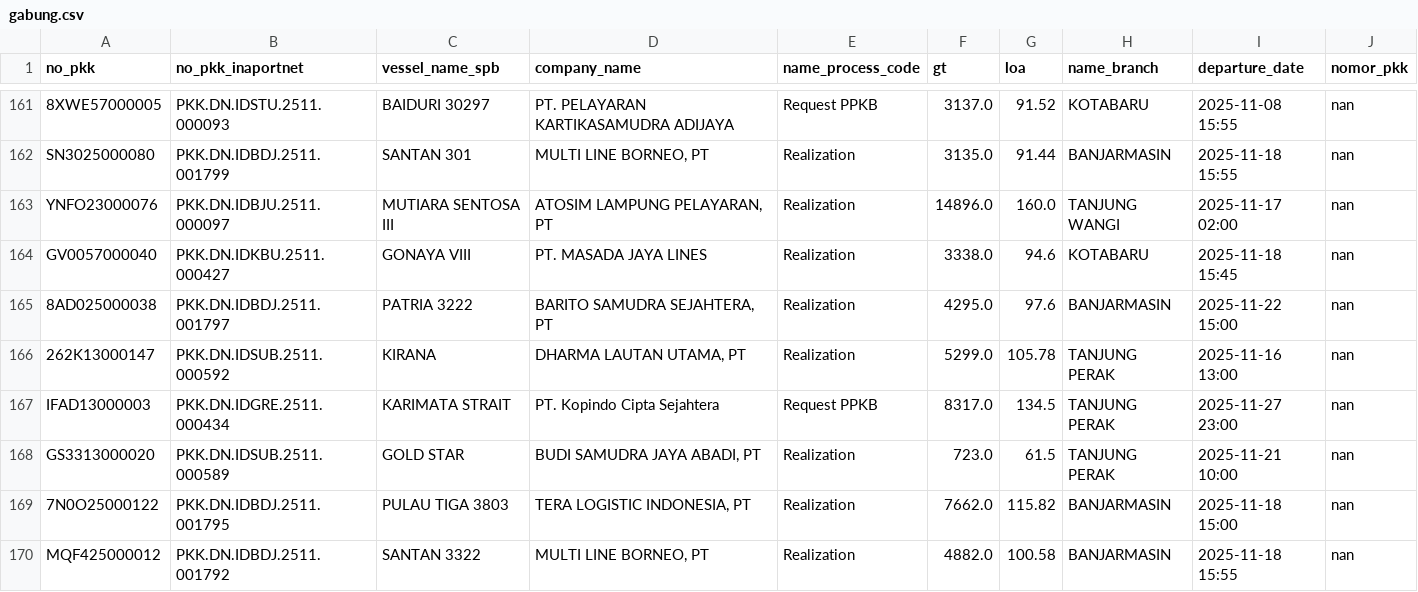
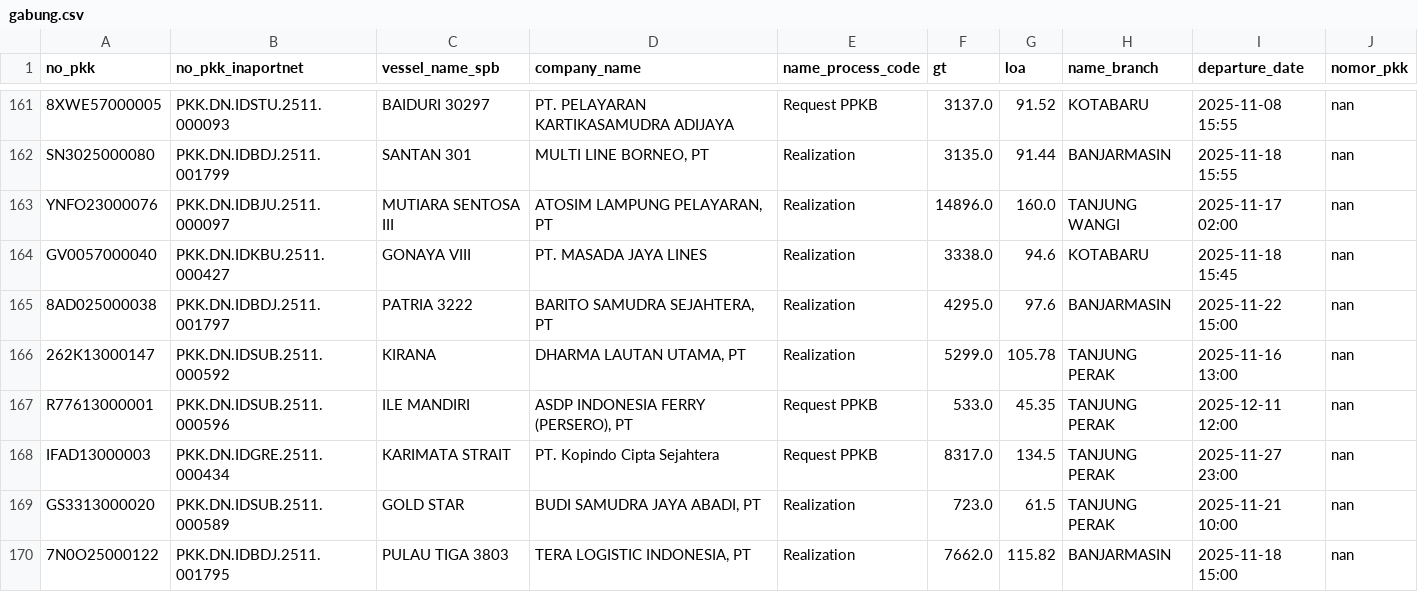
Before and after one commit to Hadi197/Outstanding, a CSV file: gabung.csv, drawn as a sheet; only a part is shown, gaps mark what is left out; the shorter side is filled out with more unchanged rows; rows hold the shown columns only; the diff names each change by its address in the sheet, - before the commit and + after, or states it on an @@ line.

```diff
--- a/gabung.csv
+++ b/gabung.csv
+row 167: R77613000001 | PKK.DN.IDSUB.2511.000596 | ILE MANDIRI | ASDP INDONESIA FERRY (PERSERO), PT | Request PPKB | 533.0 | 45.35 | TANJUNG PERAK | 2025-12-11 12:00 | nan
```
